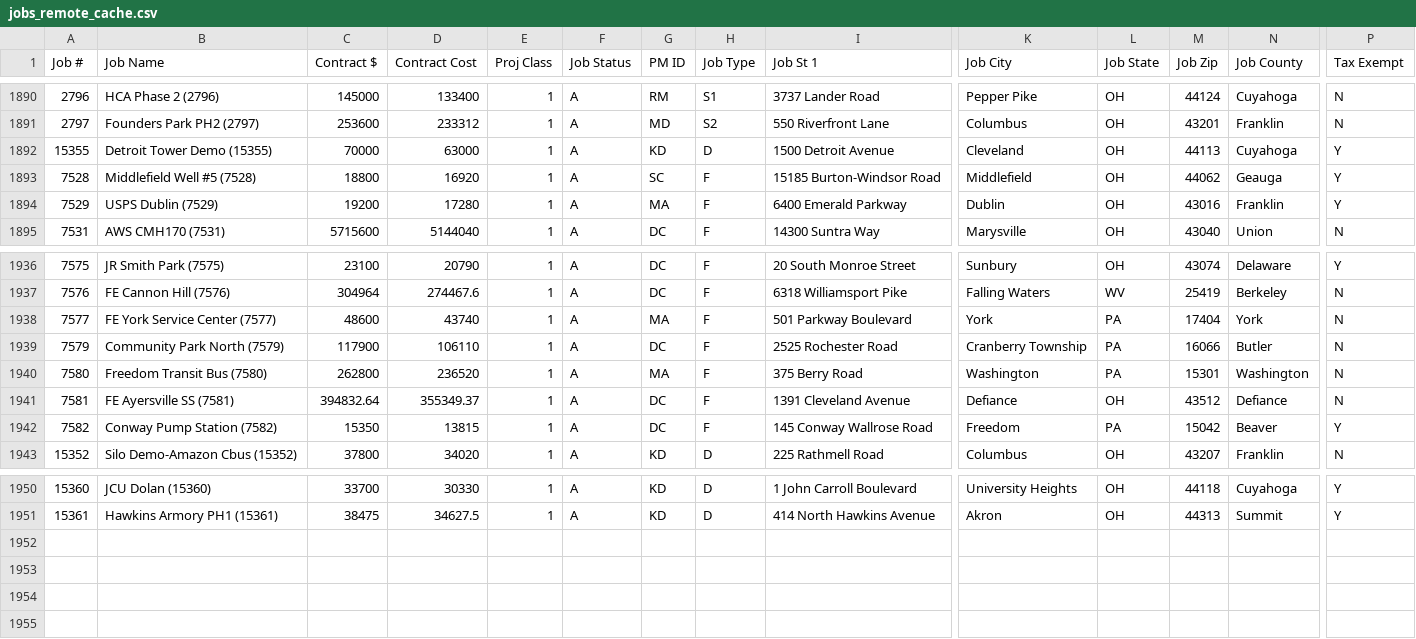
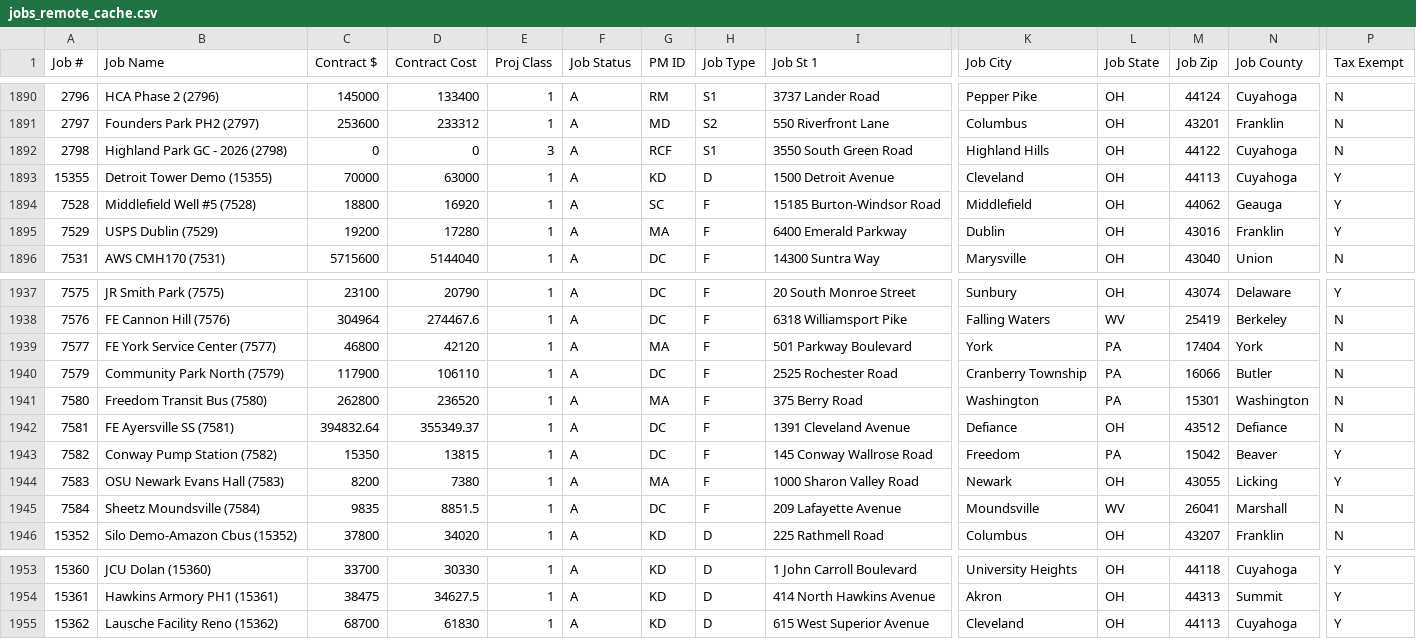
Before and after one commit to Pranava-mre/McCraken-Ticket-System, a CSV file: data/jobs_remote_cache.csv, drawn as a sheet; only a part is shown, gaps mark what is left out; addresses are those after the commit; rows hold the shown columns only; the diff names each change by its address in the sheet, - before the commit and + after, or states it on an @@ line.

```diff
--- a/data/jobs_remote_cache.csv
+++ b/data/jobs_remote_cache.csv
+row 1892: 2798 | Highland Park GC - 2026 (2798) | 0 | 0 | 3 | A | RCF | S1 | 3550 South Green Road | Highland Hills | OH | 44122 | Cuyahoga | N
-C1939 (Contract $): 48600
+C1939 (Contract $): 46800
-D1939 (Contract Cost): 43740
+D1939 (Contract Cost): 42120
+row 1944: 7583 | OSU Newark Evans Hall (7583) | 8200 | 7380 | 1 | A | MA | F | 1000 Sharon Valley Road | Newark | OH | 43055 | Licking | Y
+row 1945: 7584 | Sheetz Moundsville (7584) | 9835 | 8851.5 | 1 | A | DC | F | 209 Lafayette Avenue | Moundsville | WV | 26041 | Marshall | N
+row 1955: 15362 | Lausche Facility Reno (15362) | 68700 | 61830 | 1 | A | KD | D | 615 West Superior Avenue | Cleveland | OH | 44113 | Cuyahoga | Y
```
Also changed, not shown: 8 other files.
